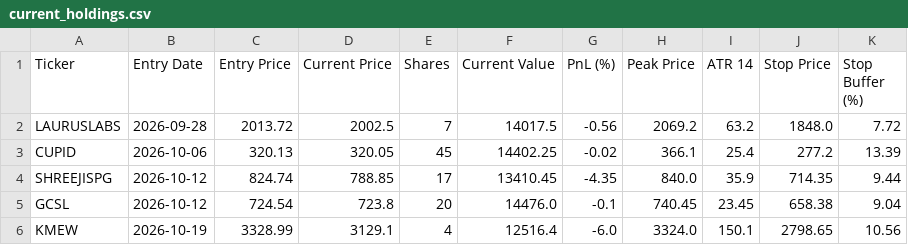
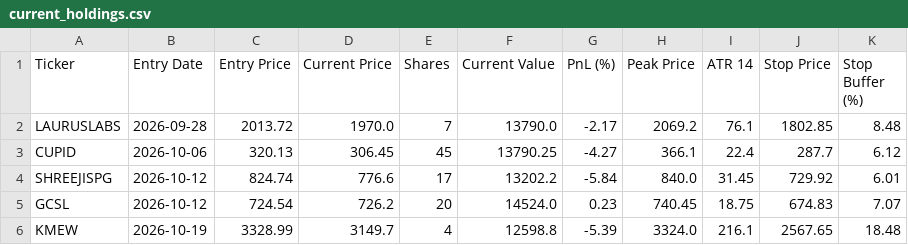
Before and after one commit to shirapthinj/tv_momentum_1.5L, a CSV file: current_holdings.csv, drawn as a sheet; only a part is shown; the diff covers the shown part only.

```diff
--- a/current_holdings.csv
+++ b/current_holdings.csv
@@ -1,6 +1,6 @@
 Ticker,Entry Date,Entry Price,Current Price,Shares,Current Value,PnL (%),Peak Price,ATR 14,Stop Price,Stop Buffer (%)
-LAURUSLABS,2026-09-28,2013.72,2002.5,7,14017.5,-0.56,2069.2,63.2,1848.0,7.72
-CUPID,2026-10-06,320.13,320.05,45,14402.25,-0.02,366.1,25.4,277.2,13.39
-SHREEJISPG,2026-10-12,824.74,788.85,17,13410.45,-4.35,840.0,35.9,714.35,9.44
-GCSL,2026-10-12,724.54,723.8,20,14476.0,-0.1,740.45,23.45,658.38,9.04
-KMEW,2026-10-19,3328.99,3129.1,4,12516.4,-6.0,3324.0,150.1,2798.65,10.56
+LAURUSLABS,2026-09-28,2013.72,1970.0,7,13790.0,-2.17,2069.2,76.1,1802.85,8.48
+CUPID,2026-10-06,320.13,306.45,45,13790.25,-4.27,366.1,22.4,287.7,6.12
+SHREEJISPG,2026-10-12,824.74,776.6,17,13202.2,-5.84,840.0,31.45,729.92,6.01
+GCSL,2026-10-12,724.54,726.2,20,14524.0,0.23,740.45,18.75,674.83,7.07
+KMEW,2026-10-19,3328.99,3149.7,4,12598.8,-5.39,3324.0,216.1,2567.65,18.48
```
Also changed, not shown: 24 edited cells elsewhere in this file, performance_history.csv.
